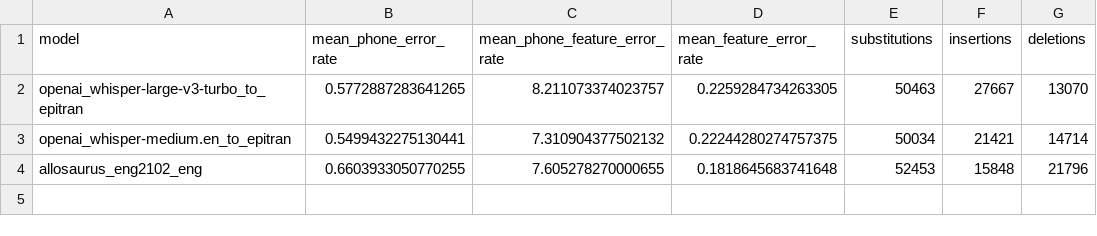
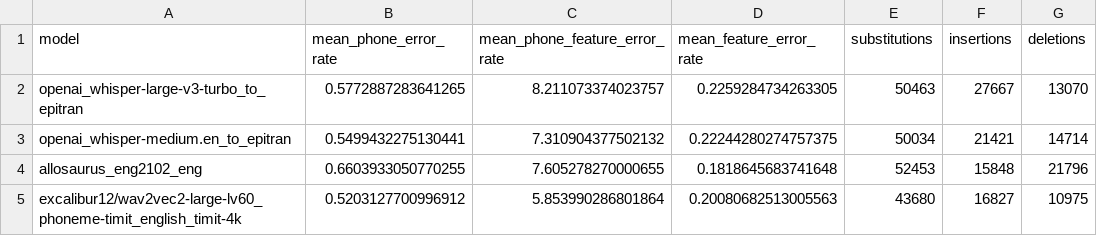
Before and after one commit to ginic/multipa, a CSV file: data/evaluation_results/aggregate_metrics/epitran_allosaurus_eval.csv, drawn as a sheet; the diff names each change by its address in the sheet, - before the commit and + after, or states it on an @@ line.

Commit message:
Added edit distance results for excalibur model

```diff
--- a/data/evaluation_results/aggregate_metrics/epitran_allosaurus_eval.csv
+++ b/data/evaluation_results/aggregate_metrics/epitran_allosaurus_eval.csv
+row 5: excalibur12/wav2vec2-large-lv60_phoneme-timit_english_timit-4k | 0.5203127700996912 | 5.853990286801864 | 0.20080682513005563 | 43680 | 16827 | 10975
```
Also changed, not shown: 5 other files.
